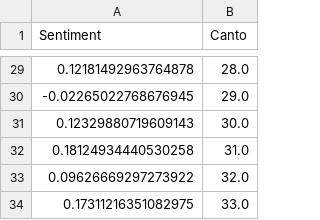
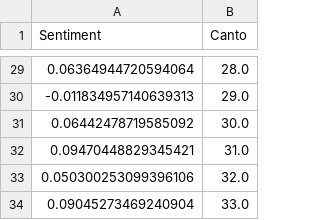
Before and after one commit to forensx/DanteSentimentAnalysis, a CSV file: data/purgatoriosentiment.csv, drawn as a sheet; only a part is shown, gaps mark what is left out; the diff covers the shown part only.

```diff
--- a/data/purgatoriosentiment.csv
+++ b/data/purgatoriosentiment.csv
@@ -29,6 +29,6 @@ Sentiment,Canto
-0.12181492963764878,28.0
--0.02265022768676945,29.0
-0.12329880719609143,30.0
-0.18124934440530258,31.0
-0.09626669297273922,32.0
-0.17311216351082975,33.0
+0.06364944720594064,28.0
+-0.011834957140639313,29.0
+0.06442478719585092,30.0
+0.09470448829345421,31.0
+0.050300253099396106,32.0
+0.09045273469240904,33.0
```
Also changed, not shown: 27 edited cells elsewhere in this file, 3 other files.
